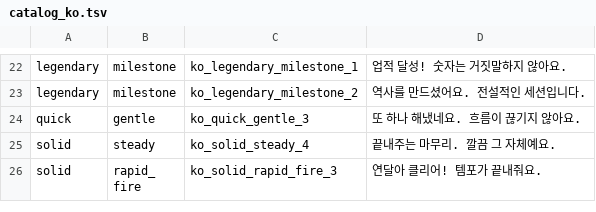
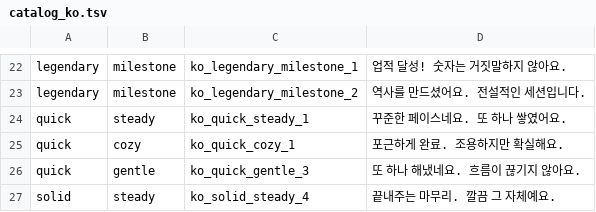
Before and after one commit to chinadbo/cheerer, a TSV file: scripts/messages/catalog_ko.tsv, drawn as a sheet; only a part is shown, gaps mark what is left out; the shorter side is filled out with more unchanged rows; the diff names each change by its address in the sheet, - before the commit and + after, or states it on an @@ line.

```diff
--- a/scripts/messages/catalog_ko.tsv
+++ b/scripts/messages/catalog_ko.tsv
+row 24: quick | steady | ko_quick_steady_1 | 꾸준한 페이스네요. 또 하나 쌓였어요.
+row 25: quick | cozy | ko_quick_cozy_1 | 포근하게 완료. 조용하지만 확실해요.
```
Also changed, not shown: scripts/messages/catalog_en.tsv, scripts/messages/catalog_es.tsv, 3 other files.
